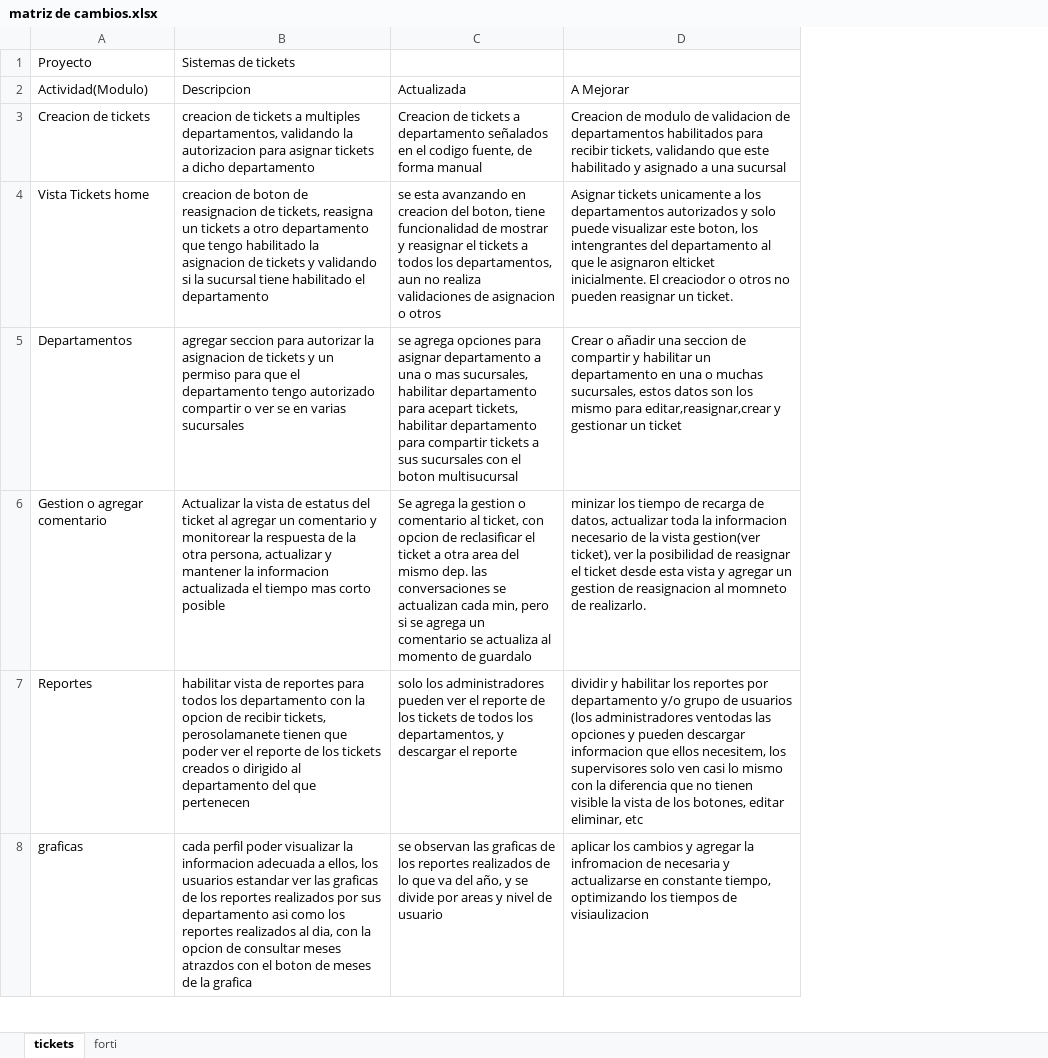
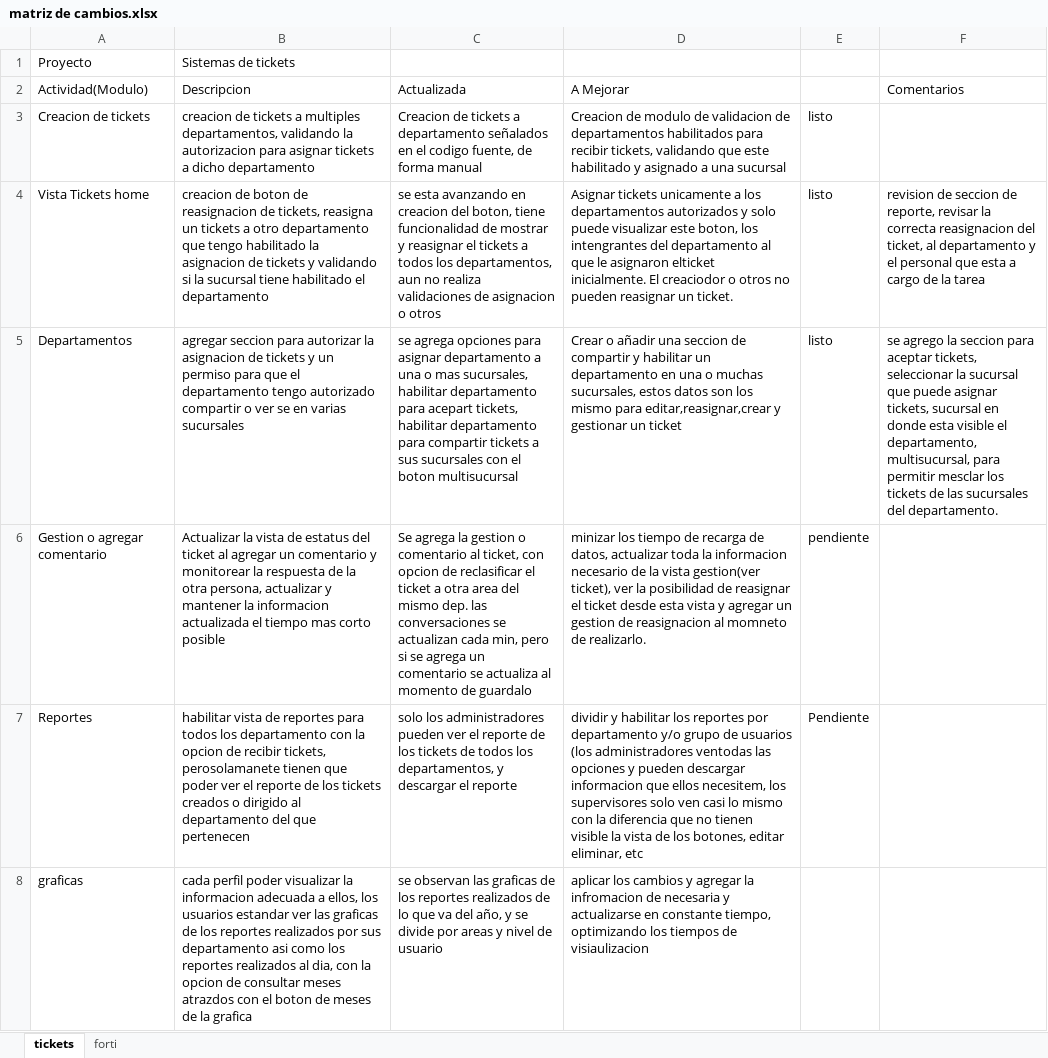
Before and after one commit to gtbatun/adminlte, an Excel workbook: matriz de cambios.xlsx, sheet tickets, drawn as a sheet; only a part is shown; values as stored, in another font and other column widths than the file's, no borders; the diff covers the shown part only; the diff names each change by its address in the sheet, - before the commit and + after, or states it on an @@ line.

```diff
--- a/matriz de cambios.xlsx (sheet tickets)
+++ b/matriz de cambios.xlsx (sheet tickets)
+column E, rows 3-7: listo | listo | listo | pendiente | Pendiente
+column F (Comentarios), rows 4-5: revision de seccion de reporte, revisar la correcta reasignacion del ticket, al departamento y el personal que esta a cargo de la tarea | se agrego la seccion para aceptar tickets, seleccionar la sucursal que puede asignar tickets, sucursal en donde esta visible el departamento, multisucursal, para permitir mesclar los tickets de las sucursales del departamento.
```
Also changed, not shown: 4 edited cells elsewhere in this sheet, 17 other files.
